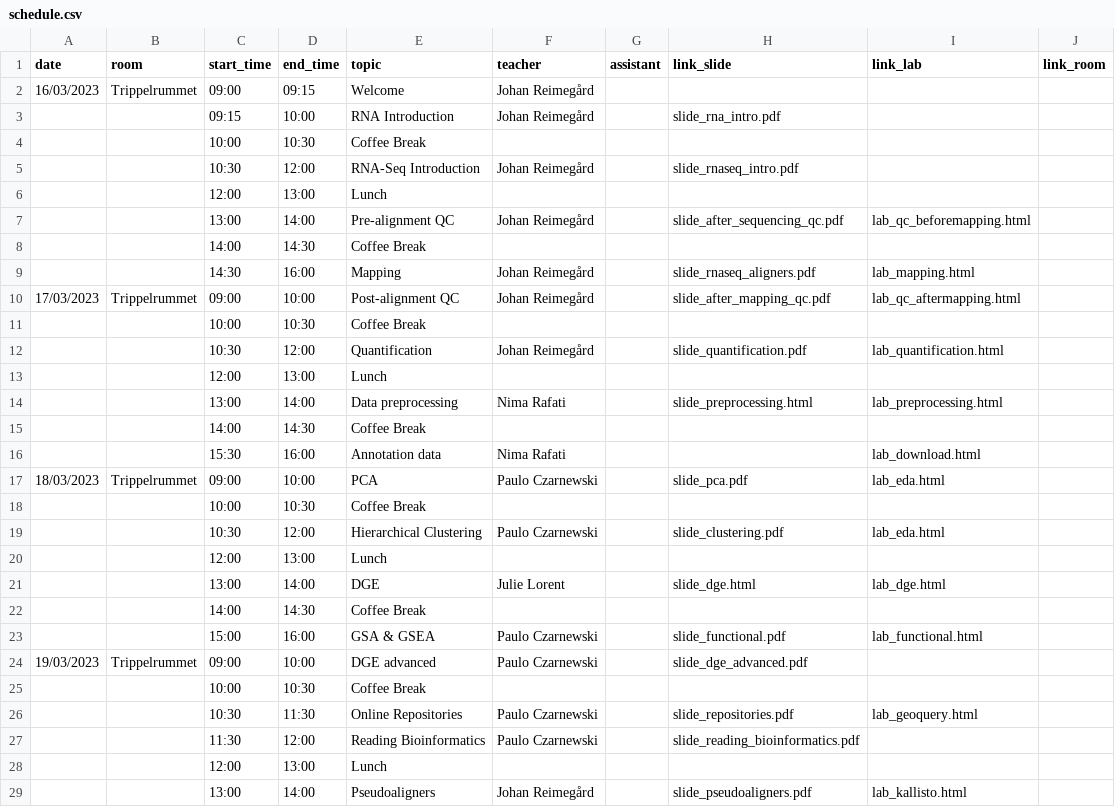
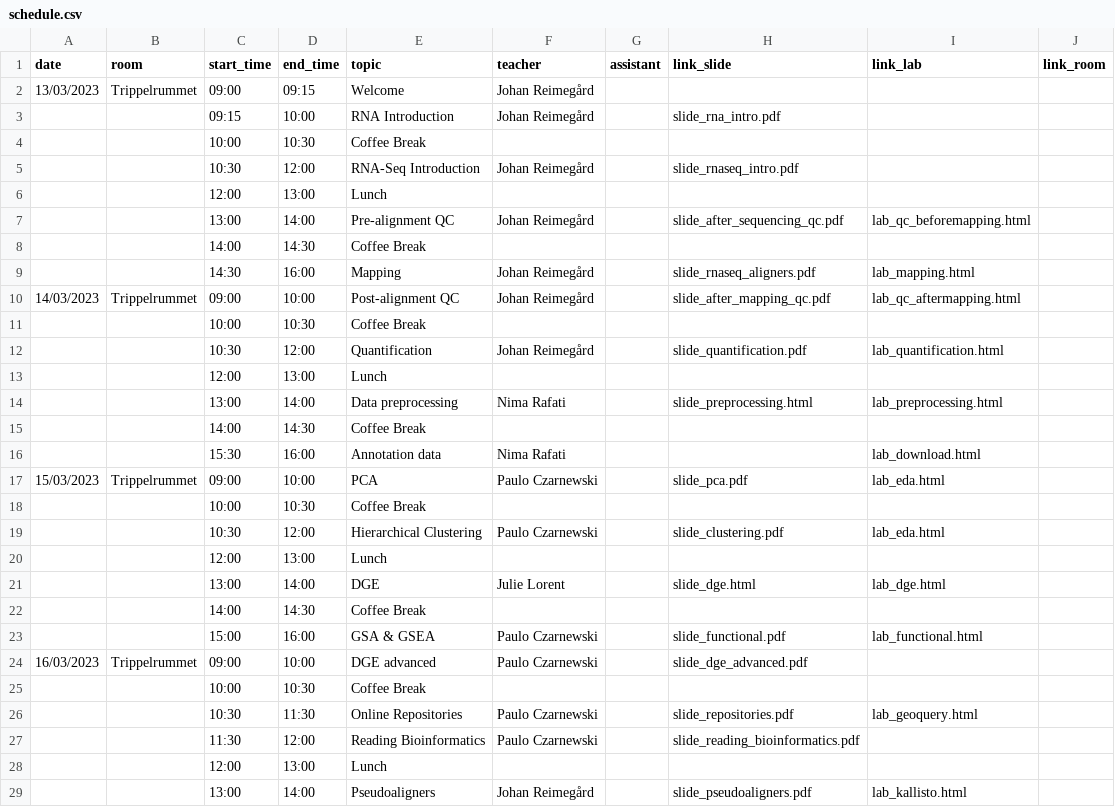
Before and after one commit to NBISweden/workshop-RNAseq, a CSV file: schedule.csv, drawn as a sheet; only a part is shown; the diff names each change by its address in the sheet, - before the commit and + after, or states it on an @@ line.

Commit message:
Update schedule with correct dates

```diff
--- a/schedule.csv
+++ b/schedule.csv
-A2 (date): 16/03/2023
+A2 (date): 13/03/2023
-A10 (date): 17/03/2023
+A10 (date): 14/03/2023
-A17 (date): 18/03/2023
+A17 (date): 15/03/2023
-A24 (date): 19/03/2023
+A24 (date): 16/03/2023
```
